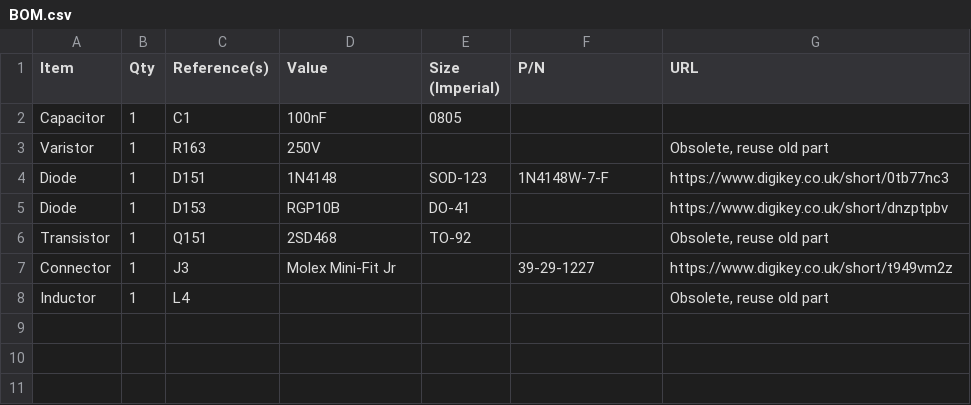
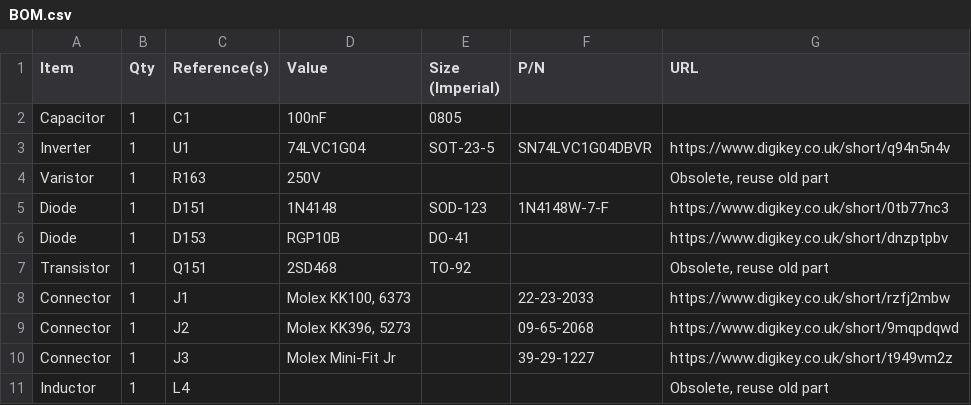
Before and after one commit to croissantking/840AV-Stealth-ATX, a CSV file: BOM.csv, drawn as a sheet; the diff names each change by its address in the sheet, - before the commit and + after, or states it on an @@ line.

Commit message:
Update BOM.csv

```diff
--- a/BOM.csv
+++ b/BOM.csv
+row 3: Inverter | 1 | U1 | 74LVC1G04 | SOT-23-5 | SN74LVC1G04DBVR | https://www.digikey.co.uk/short/q94n5n4v
+row 8: Connector | 1 | J1 | Molex KK100, 6373 |  | 22-23-2033 | https://www.digikey.co.uk/short/rzfj2mbw
+row 9: Connector | 1 | J2 | Molex KK396, 5273 |  | 09-65-2068 | https://www.digikey.co.uk/short/9mqpdqwd
```
